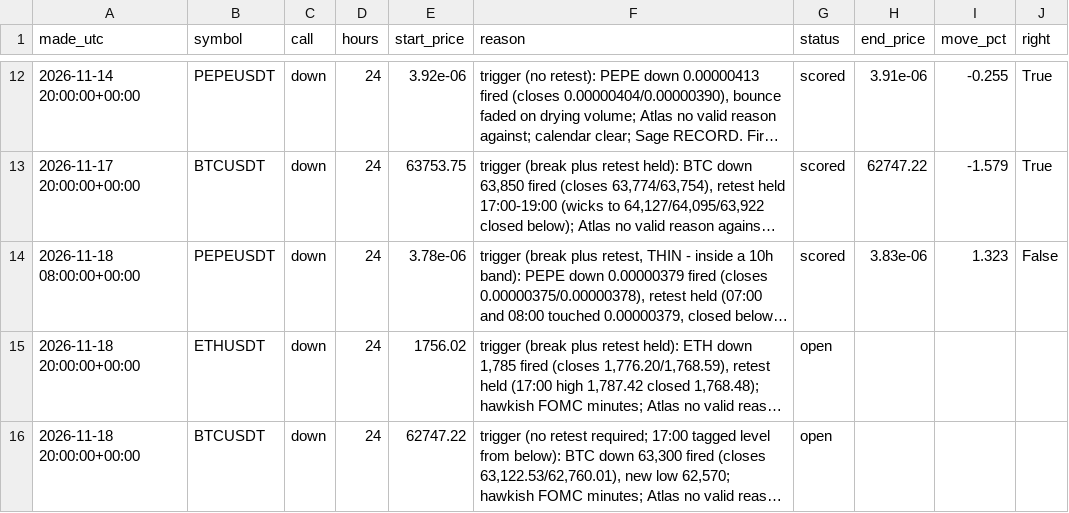
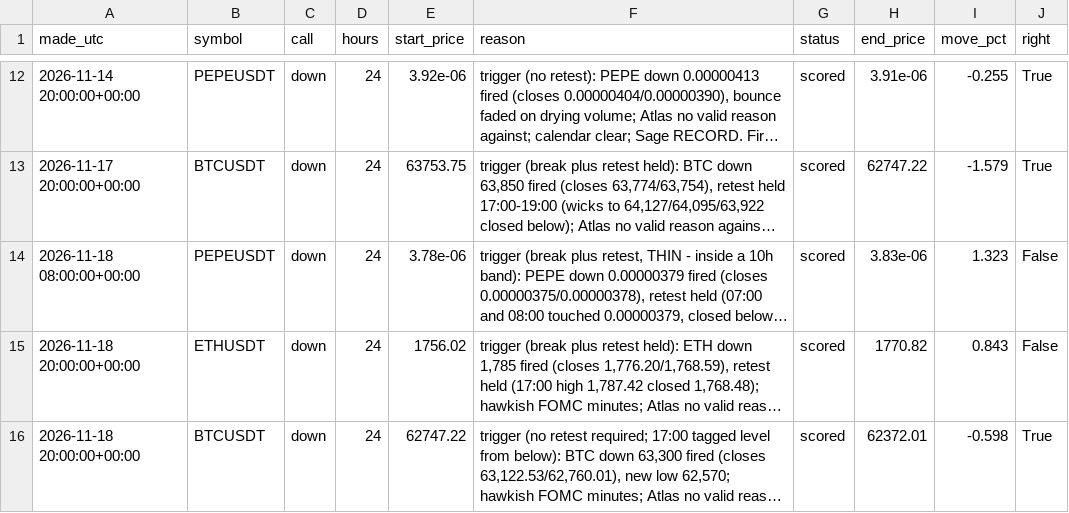
Before and after one commit to atwirabih01-creator/my-first-project, a CSV file: trading/journal/calls.csv, drawn as a sheet; only a part is shown, gaps mark what is left out; long unchanged cells end in …; the diff names each change by its address in the sheet, - before the commit and + after, or states it on an @@ line.

```diff
--- a/trading/journal/calls.csv
+++ b/trading/journal/calls.csv
-G15:G16 (status): open
+G15:G16 (status): scored
-H15 (end_price): (empty)
+H15 (end_price): 1770.82
-I15 (move_pct): (empty)
+I15 (move_pct): 0.843
-J15 (right): (empty)
+J15 (right): False
-H16 (end_price): (empty)
+H16 (end_price): 62372.01
-I16 (move_pct): (empty)
+I16 (move_pct): -0.598
-J16 (right): (empty)
+J16 (right): True
```
Also changed, not shown: trading/journal/candidates.csv, 5 other files.
